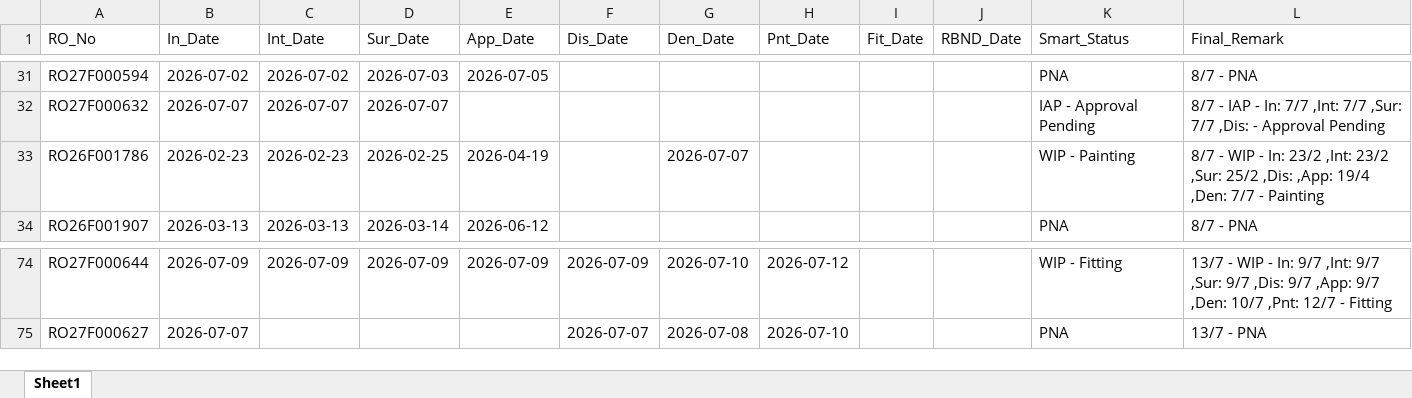
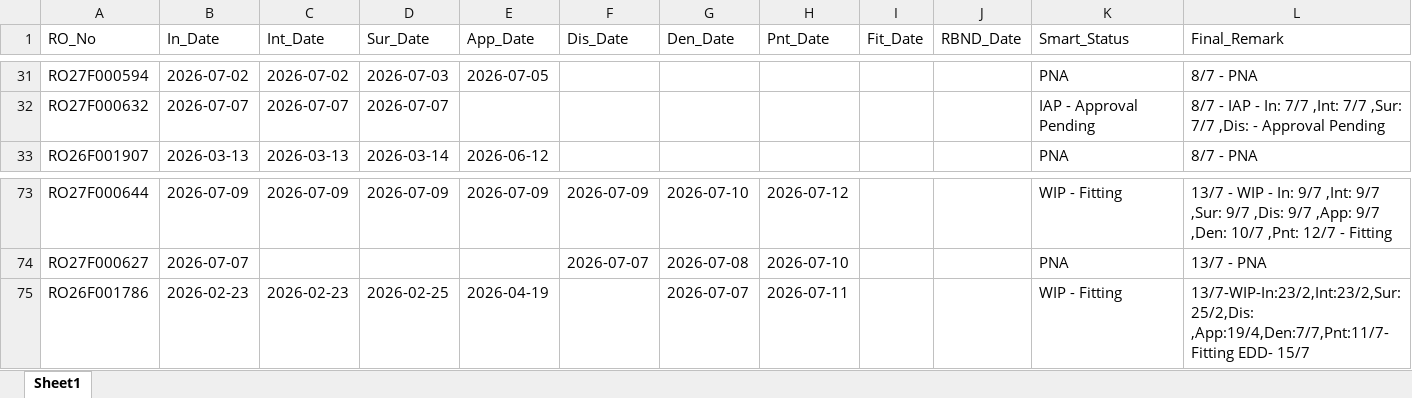
Before and after one commit to mowais05/Remark_update, an Excel workbook: database.xlsx, sheet Sheet1, drawn as a sheet; only a part is shown, gaps mark what is left out; values as stored, in another font and other column widths than the file's, no borders; removed rows and columns are numbered as before the commit, all else as after; the diff names each change by its address in the sheet, - before the commit and + after, or states it on an @@ line.

Commit message:
Update Database

```diff
--- a/database.xlsx (sheet Sheet1)
+++ b/database.xlsx (sheet Sheet1)
-row 33: RO26F001786 | 2026-02-23 | 2026-02-23 | 2026-02-25 | 2026-04-19 |  | 2026-07-07 |  |  |  | WIP - Painting | 8/7 - WIP - In: 23/2 ,Int: 23/2 ,Sur: 25/2 ,Dis: ,App: 19/4 ,Den: 7/7 - Painting
+row 75: RO26F001786 | 2026-02-23 | 2026-02-23 | 2026-02-25 | 2026-04-19 |  | 2026-07-07 | 2026-07-11 |  |  | WIP - Fitting | 13/7-WIP-In:23/2,Int:23/2,Sur:25/2,Dis: ,App:19/4,Den:7/7,Pnt:11/7-Fitting EDD- 15/7
```
